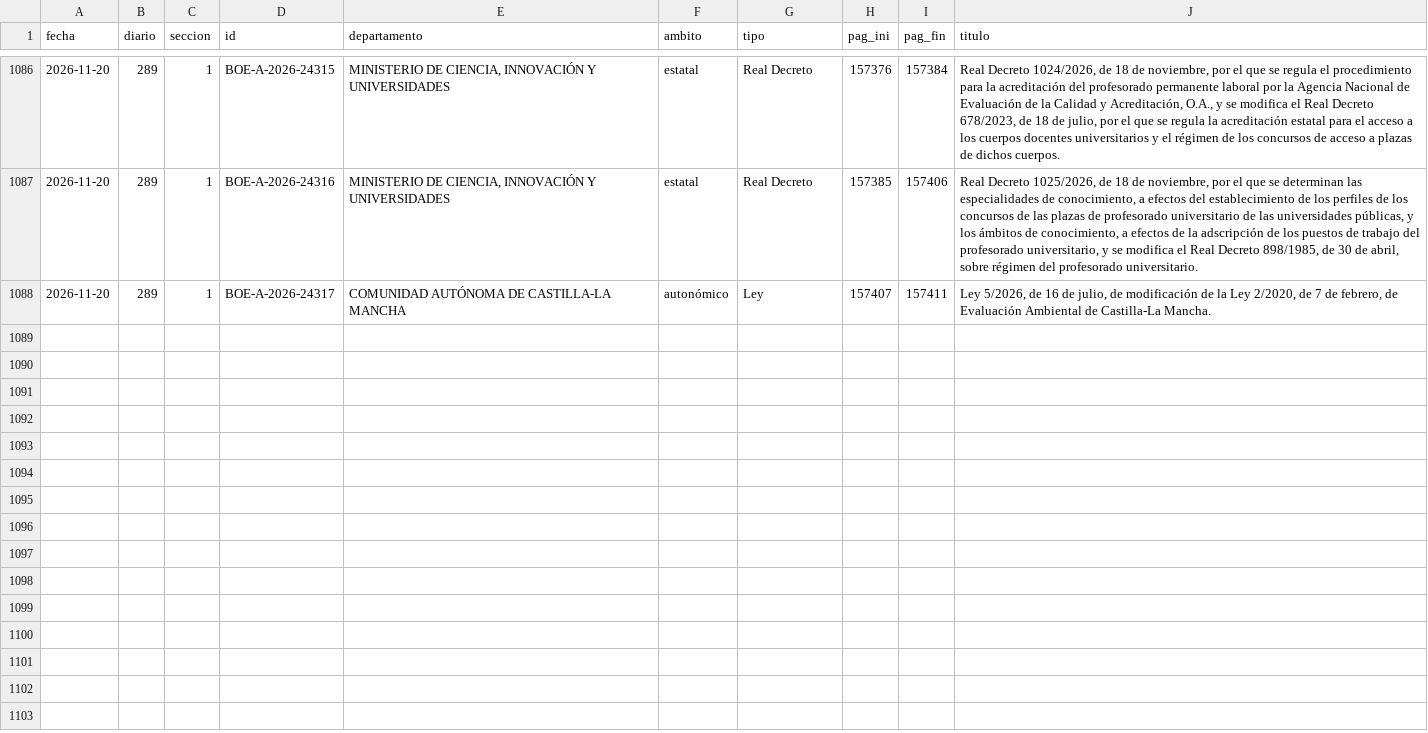
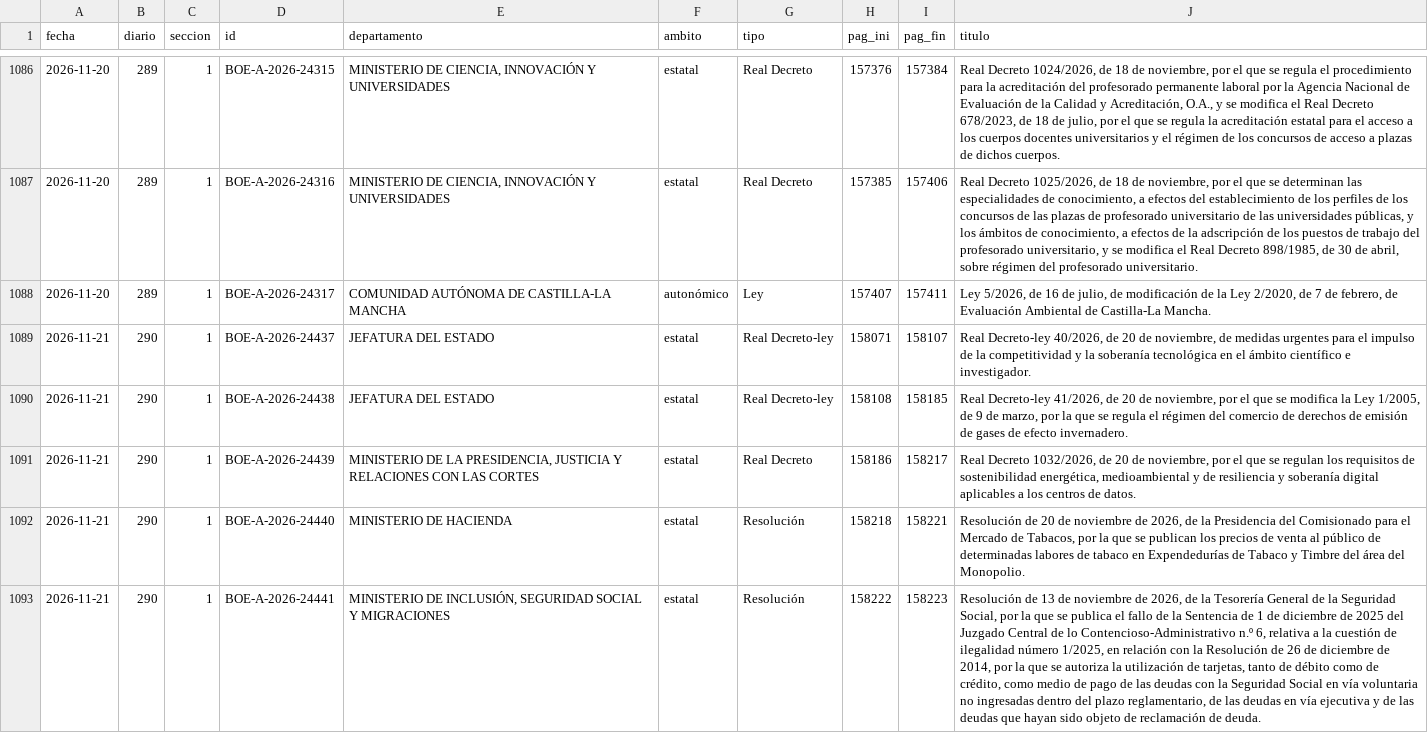
Before and after one commit to slopezrap/hiperlegislacion, a CSV file: data/s1/2026.csv, drawn as a sheet; only a part is shown, gaps mark what is left out; the diff names each change by its address in the sheet, - before the commit and + after, or states it on an @@ line.

Commit message:
Datos del BOE hasta 2026-11-21

```diff
--- a/data/s1/2026.csv
+++ b/data/s1/2026.csv
+row 1089: 2026-11-21 | 290 | 1 | BOE-A-2026-24437 | JEFATURA DEL ESTADO | estatal | Real Decreto-ley | 158071 | 158107 | Real Decreto-ley 40/2026, de 20 de noviembre, de medidas urgentes para el impulso de la competitividad y la soberanía tecnológica en el ámbito científico e investigador.
+row 1090: 2026-11-21 | 290 | 1 | BOE-A-2026-24438 | JEFATURA DEL ESTADO | estatal | Real Decreto-ley | 158108 | 158185 | Real Decreto-ley 41/2026, de 20 de noviembre, por el que se modifica la Ley 1/2005, de 9 de marzo, por la que se regula el régimen del comercio de derechos de emisión de gases de efecto invernadero.
+row 1091: 2026-11-21 | 290 | 1 | BOE-A-2026-24439 | MINISTERIO DE LA PRESIDENCIA, JUSTICIA Y RELACIONES CON LAS CORTES | estatal | Real Decreto | 158186 | 158217 | Real Decreto 1032/2026, de 20 de noviembre, por el que se regulan los requisitos de sostenibilidad energética, medioambiental y de resiliencia y soberanía digital aplicables a los centros de datos.
+row 1092: 2026-11-21 | 290 | 1 | BOE-A-2026-24440 | MINISTERIO DE HACIENDA | estatal | Resolución | 158218 | 158221 | Resolución de 20 de noviembre de 2026, de la Presidencia del Comisionado para el Mercado de Tabacos, por la que se publican los precios de venta al público de determinadas labores de tabaco en Expendedurías de Tabaco y Timbre del área del Monopolio.
+row 1093: 2026-11-21 | 290 | 1 | BOE-A-2026-24441 | MINISTERIO DE INCLUSIÓN, SEGURIDAD SOCIAL Y MIGRACIONES | estatal | Resolución | 158222 | 158223 | Resolución de 13 de noviembre de 2026, de la Tesorería General de la Seguridad Social, por la que se publica el fallo de la Sentencia de 1 de diciembre de 2025 del Juzgado Central de lo Contencioso-Administrativo n.º 6, relativa a la cuestión de ilegalidad número 1/2025, en relación con la Resolución de 26 de diciembre de 2014, por la que se autoriza la utilización de tarjetas, tanto de débito como de crédito, como medio de pago de las deudas con la Seguridad Social en vía voluntaria no ingresadas dentro del plazo reglamentario, de las deudas en vía ejecutiva y de las deudas que hayan sido objeto de reclamación de deuda.
```
Also changed, not shown: data/dias/2026.csv, docs/data/observatorio_anual.csv, 1 other file.
